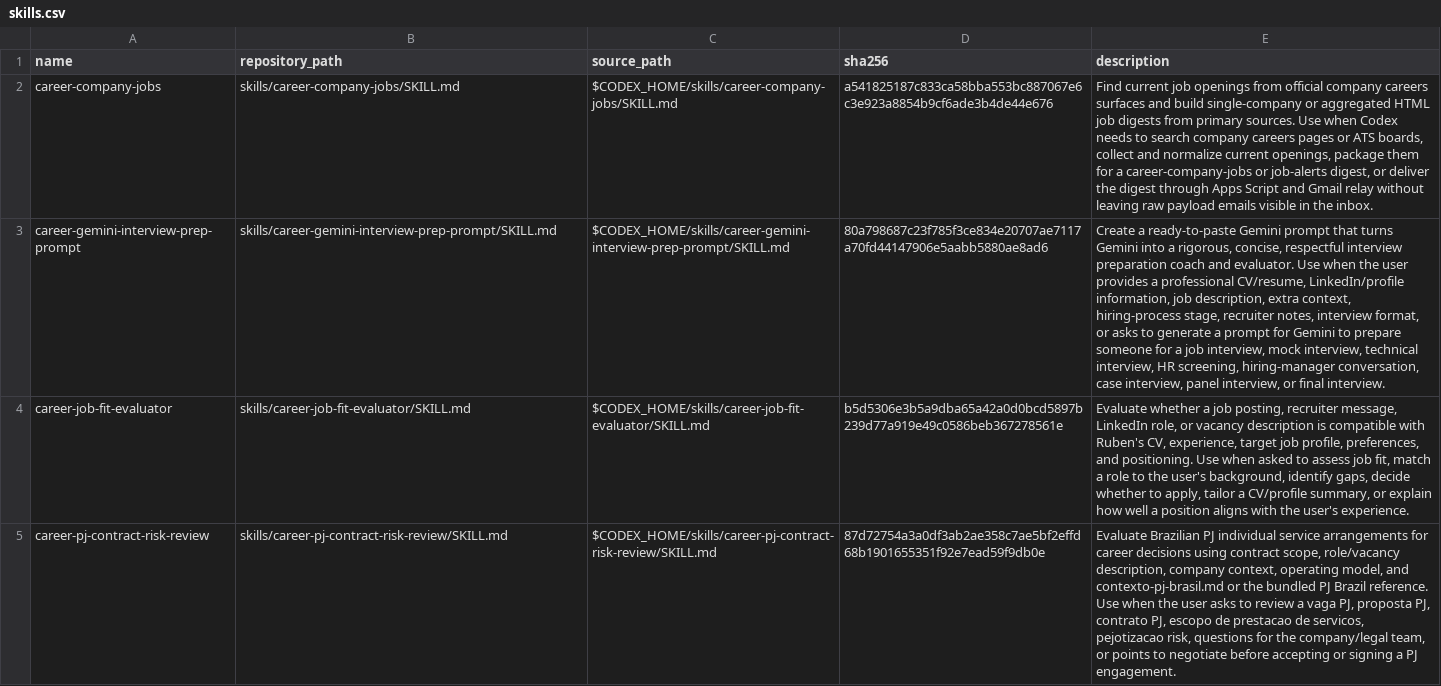
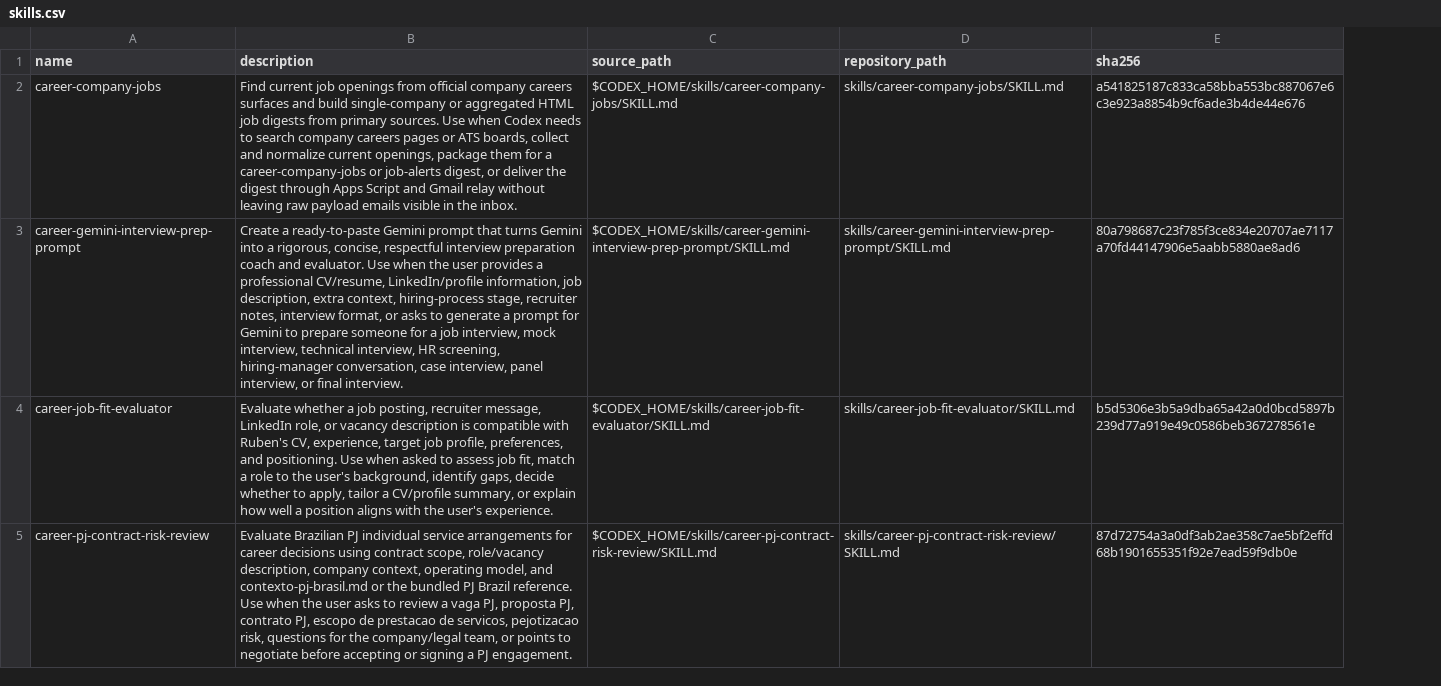
Before and after one commit to manager-rubens/codex-skills, a CSV file: data/skills.csv, drawn as a sheet; only a part is shown; removed rows and columns are numbered as before the commit, all else as after; the diff covers the shown part only; the diff names each change by its address in the sheet, - before the commit and + after, or states it on an @@ line.

Commit message:
Update personal Codex skills catalog

```diff
--- a/data/skills.csv
+++ b/data/skills.csv
+column D (repository_path), rows 2-5: skills/career-company-jobs/SKILL.md | skills/career-gemini-interview-prep-prompt/SKILL.md | skills/career-job-fit-evaluator/SKILL.md | skills/career-pj-contract-risk-review/SKILL.md
-column E (description), rows 2-5: Find current job openings from official company careers surfaces and build single-company or aggregated HTML job digests from primary sources. Use when Codex needs to search company careers pages or ATS boards, collect and normalize current openings, package them for a career-company-jobs or job-alerts digest, or deliver the digest through Apps Script and Gmail relay without leaving raw payload emails visible in the inbox. | Create a ready-to-paste Gemini prompt that turns Gemini into a rigorous, concise, respectful interview preparation coach and evaluator. Use when the user provides a professional CV/resume, LinkedIn/profile information, job description, extra context, hiring-process stage, recruiter notes, interview format, or asks to generate a prompt for Gemini to prepare someone for a job interview, mock interview, technical interview, HR screening, hiring-manager conversation, case interview, panel interview, or final interview. | Evaluate whether a job posting, recruiter message, LinkedIn role, or vacancy description is compatible with Ruben's CV, experience, target job profile, preferences, and positioning. Use when asked to assess job fit, match a role to the user's background, identify gaps, decide whether to apply, tailor a CV/profile summary, or explain how well a position aligns with the user's experience. | Evaluate Brazilian PJ individual service arrangements for career decisions using contract scope, role/vacancy description, company context, operating model, and contexto-pj-brasil.md or the bundled PJ Brazil reference. Use when the user asks to review a vaga PJ, proposta PJ, contrato PJ, escopo de prestacao de servicos, pejotizacao risk, questions for the company/legal team, or points to negotiate before accepting or signing a PJ engagement.
-B1: repository_path
+B1: description
-B2 (description): skills/career-company-jobs/SKILL.md
+B2 (description): Find current job openings from official company careers surfaces and build single-company or aggregated HTML job digests from primary sources. Use when Codex needs to search company careers pages or ATS boards, collect and normalize current openings, package them for a career-company-jobs or job-alerts digest, or deliver the digest through Apps Script and Gmail relay without leaving raw payload emails visible in the inbox.
-B3 (description): skills/career-gemini-interview-prep-prompt/SKILL.md
+B3 (description): Create a ready-to-paste Gemini prompt that turns Gemini into a rigorous, concise, respectful interview preparation coach and evaluator. Use when the user provides a professional CV/resume, LinkedIn/profile information, job description, extra context, hiring-process stage, recruiter notes, interview format, or asks to generate a prompt for Gemini to prepare someone for a job interview, mock interview, technical interview, HR screening, hiring-manager conversation, case interview, panel interview, or final interview.
-B4 (description): skills/career-job-fit-evaluator/SKILL.md
+B4 (description): Evaluate whether a job posting, recruiter message, LinkedIn role, or vacancy description is compatible with Ruben's CV, experience, target job profile, preferences, and positioning. Use when asked to assess job fit, match a role to the user's background, identify gaps, decide whether to apply, tailor a CV/profile summary, or explain how well a position aligns with the user's experience.
-B5 (description): skills/career-pj-contract-risk-review/SKILL.md
+B5 (description): Evaluate Brazilian PJ individual service arrangements for career decisions using contract scope, role/vacancy description, company context, operating model, and contexto-pj-brasil.md or the bundled PJ Brazil reference. Use when the user asks to review a vaga PJ, proposta PJ, contrato PJ, escopo de prestacao de servicos, pejotizacao risk, questions for the company/legal team, or points to negotiate before accepting or signing a PJ engagement.
```
Also changed, not shown: 12 edited cells elsewhere in this file, 3 other files.
